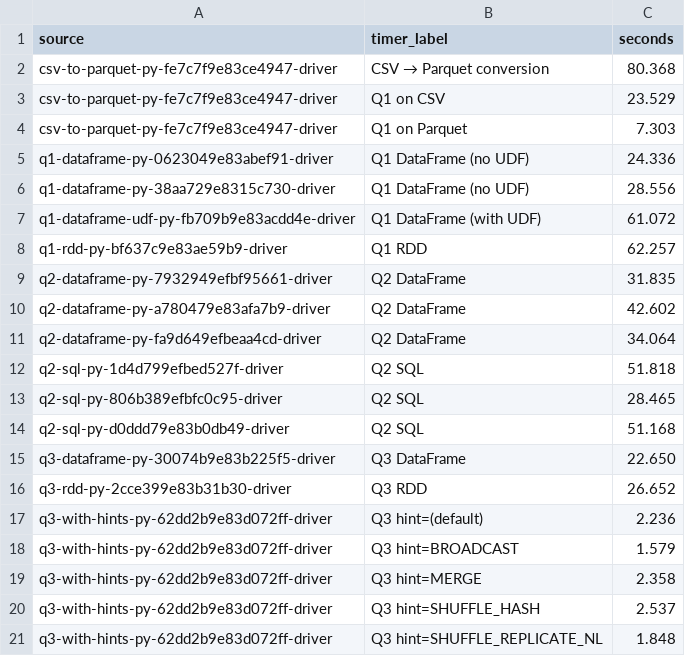
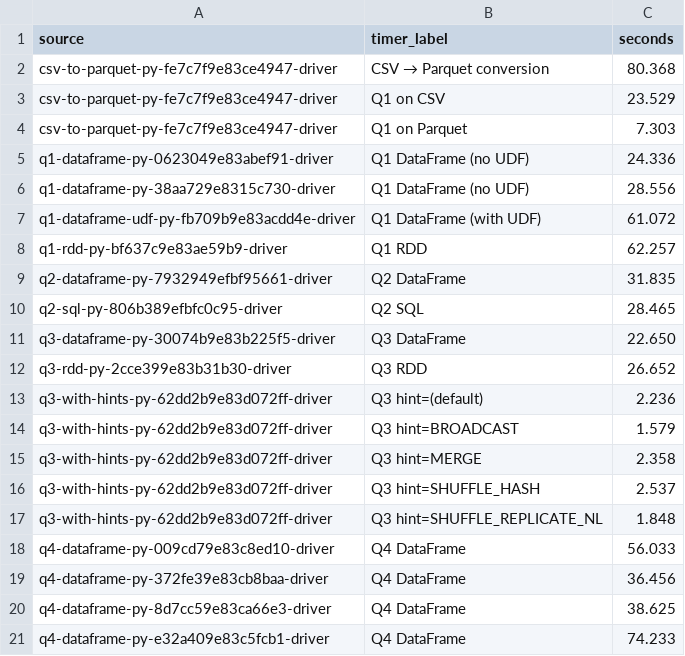
Before and after one commit to stsimpe/bigData_Project, a CSV file: results/cluster_timers.csv, drawn as a sheet; only a part is shown; the shorter side is filled out with more unchanged rows; the diff names each change by its address in the sheet, - before the commit and + after, or states it on an @@ line.

```diff
--- a/results/cluster_timers.csv
+++ b/results/cluster_timers.csv
-row 10: q2-dataframe-py-a780479e83afa7b9-driver | Q2 DataFrame | 42.602
-row 11: q2-dataframe-py-fa9d649efbeaa4cd-driver | Q2 DataFrame | 34.064
-row 12: q2-sql-py-1d4d799efbed527f-driver | Q2 SQL | 51.818
-row 14: q2-sql-py-d0ddd79e83b0db49-driver | Q2 SQL | 51.168
```
Also changed, not shown: 1 other file.
